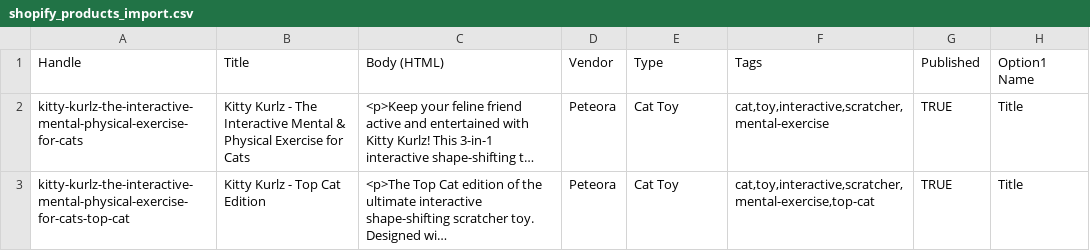
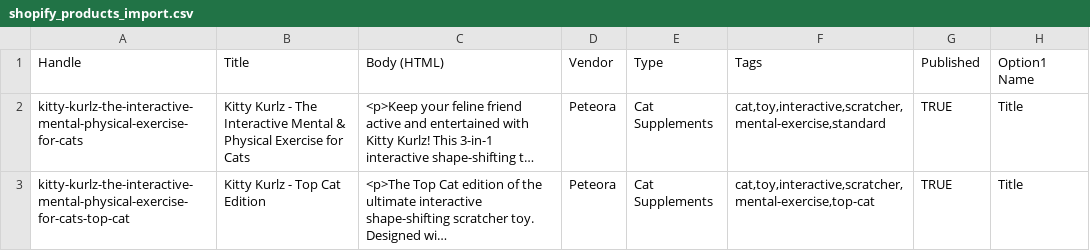
Before and after one commit to mhayyansheikh-source/cat-dog-animal, a CSV file: shopify_products_import.csv, drawn as a sheet; only a part is shown; long unchanged cells end in …; the diff names each change by its address in the sheet, - before the commit and + after, or states it on an @@ line.

Commit message:
feat: update product category to Cat Supplements, sync header/footer links, and restyle footer with premium dark theme

```diff
--- a/shopify_products_import.csv
+++ b/shopify_products_import.csv
-E2:E3 (Type): Cat Toy
+E2:E3 (Type): Cat Supplements
-F2 (Tags): cat,toy,interactive,scratcher,mental-exercise
+F2 (Tags): cat,toy,interactive,scratcher,mental-exercise,standard
```
Also changed, not shown: 4 other files.
